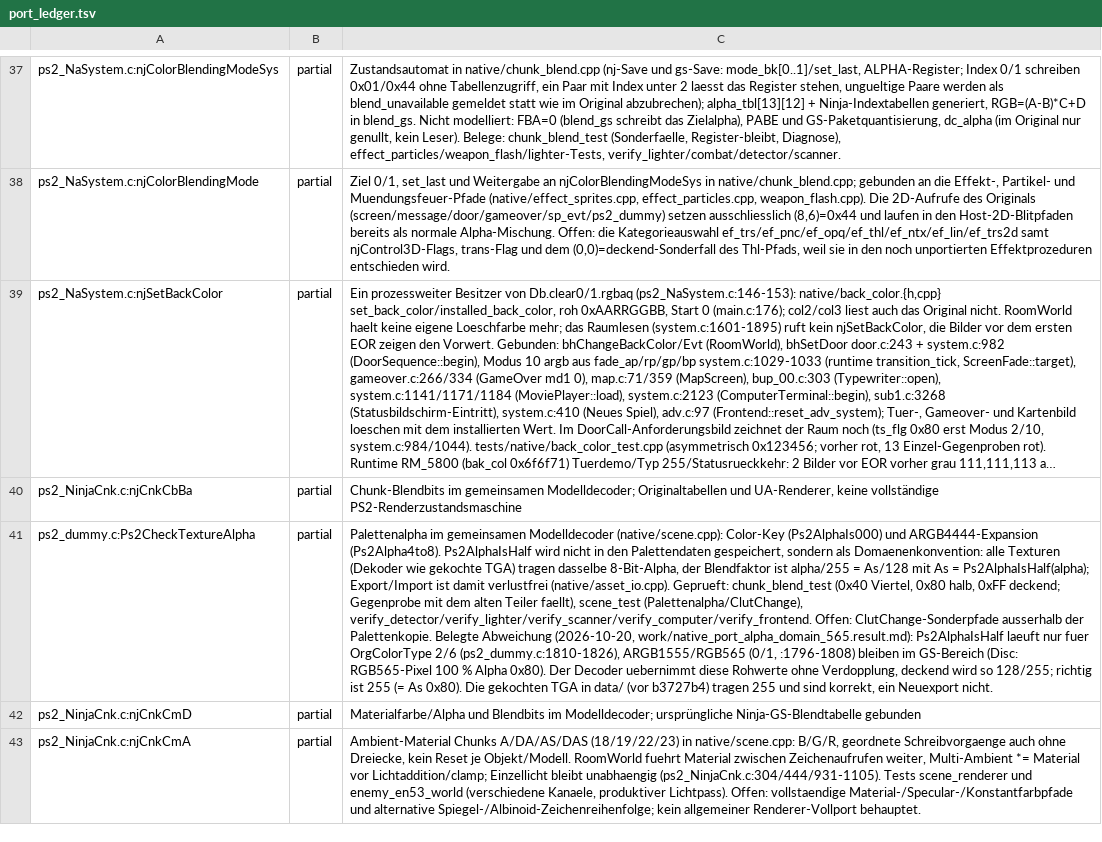
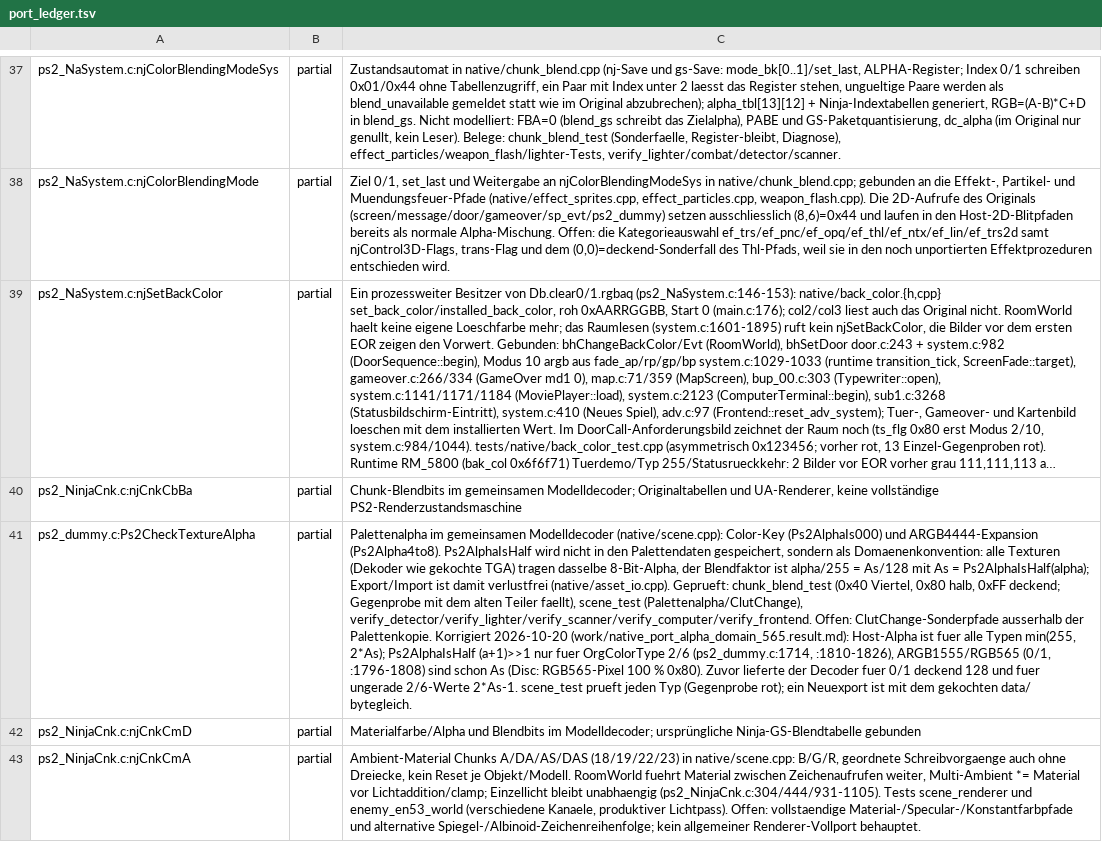
Before and after one commit to Patt92/recvx-native, a TSV file: docs/port_ledger.tsv, drawn as a sheet; only a part is shown, gaps mark what is left out; long unchanged cells end in …; the diff names each change by its address in the sheet, - before the commit and + after, or states it on an @@ line.

```diff
--- a/docs/port_ledger.tsv
+++ b/docs/port_ledger.tsv
-C41: …der Palettenkopie. Belegte Abweichung (2026-10-20, work/native_port_alpha_domain_565.result.md): Ps2AlphaIsHalf laeuft nur fuer OrgColorType 2/6 (ps2_dummy.c:1810-1826), ARGB1555/RGB565 (0/1, :1796-1808) bleiben im GS-Bereich (Disc: RGB565-Pixel 100 % Alpha 0x80). Der Decoder uebernimmt diese Rohwerte ohne Verdopplung, deckend wird so 128/255; richtig ist 255 (= As 0x80). Die gekochten TGA in data/ (vor b3727b4) tragen 255 und sind korrekt, ein Neuexport nicht.
+C41: …der Palettenkopie. Korrigiert 2026-10-20 (work/native_port_alpha_domain_565.result.md): Host-Alpha ist fuer alle Typen min(255, 2*As); Ps2AlphaIsHalf (a+1)>>1 nur fuer OrgColorType 2/6 (ps2_dummy.c:1714, :1810-1826), ARGB1555/RGB565 (0/1, :1796-1808) sind schon As (Disc: RGB565-Pixel 100 % 0x80). Zuvor lieferte der Decoder fuer 0/1 deckend 128 und fuer ungerade 2/6-Werte 2*As-1. scene_test prueft jeden Typ (Gegenprobe rot); ein Neuexport ist mit dem gekochten data/ bytegleich.
```
Also changed, not shown: 12 other files.
